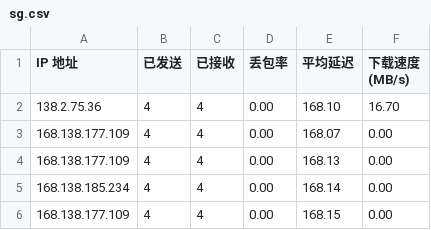
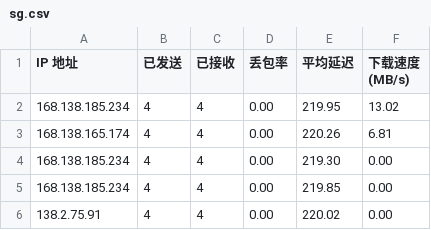
Before and after one commit to tcjhhjfwyxgs/CFCDN-Auto, a CSV file: CloudflareST/sg.csv, drawn as a sheet.

```diff
--- a/CloudflareST/sg.csv
+++ b/CloudflareST/sg.csv
@@ -1,6 +1,6 @@
 IP 地址,已发送,已接收,丢包率,平均延迟,下载速度 (MB/s)
-138.2.75.36,4,4,0.00,168.10,16.70
-168.138.177.109,4,4,0.00,168.07,0.00
-168.138.177.109,4,4,0.00,168.13,0.00
-168.138.185.234,4,4,0.00,168.14,0.00
-168.138.177.109,4,4,0.00,168.15,0.00
+168.138.185.234,4,4,0.00,219.95,13.02
+168.138.165.174,4,4,0.00,220.26,6.81
+168.138.185.234,4,4,0.00,219.30,0.00
+168.138.185.234,4,4,0.00,219.85,0.00
+138.2.75.91,4,4,0.00,220.02,0.00
```
Also changed, not shown: 2 other files.
